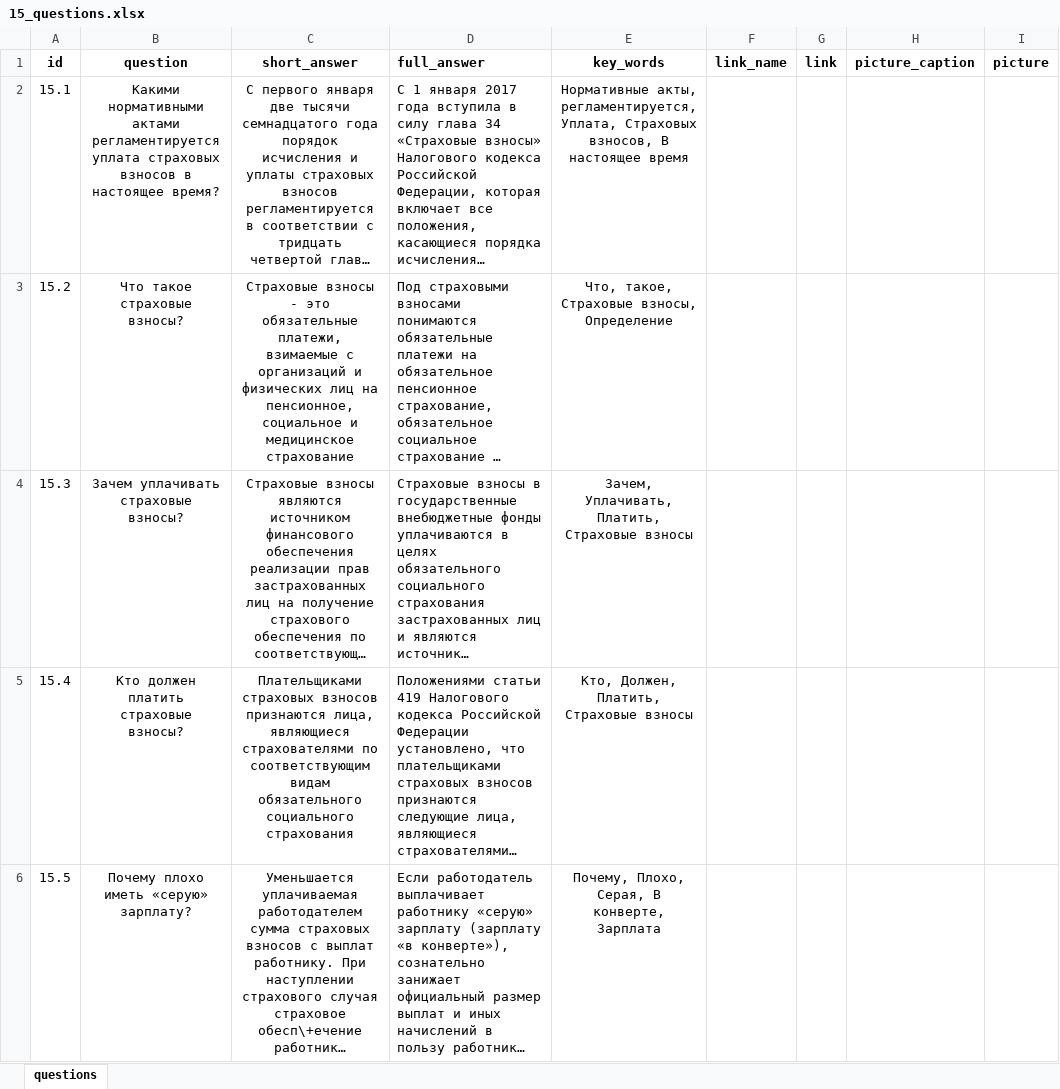
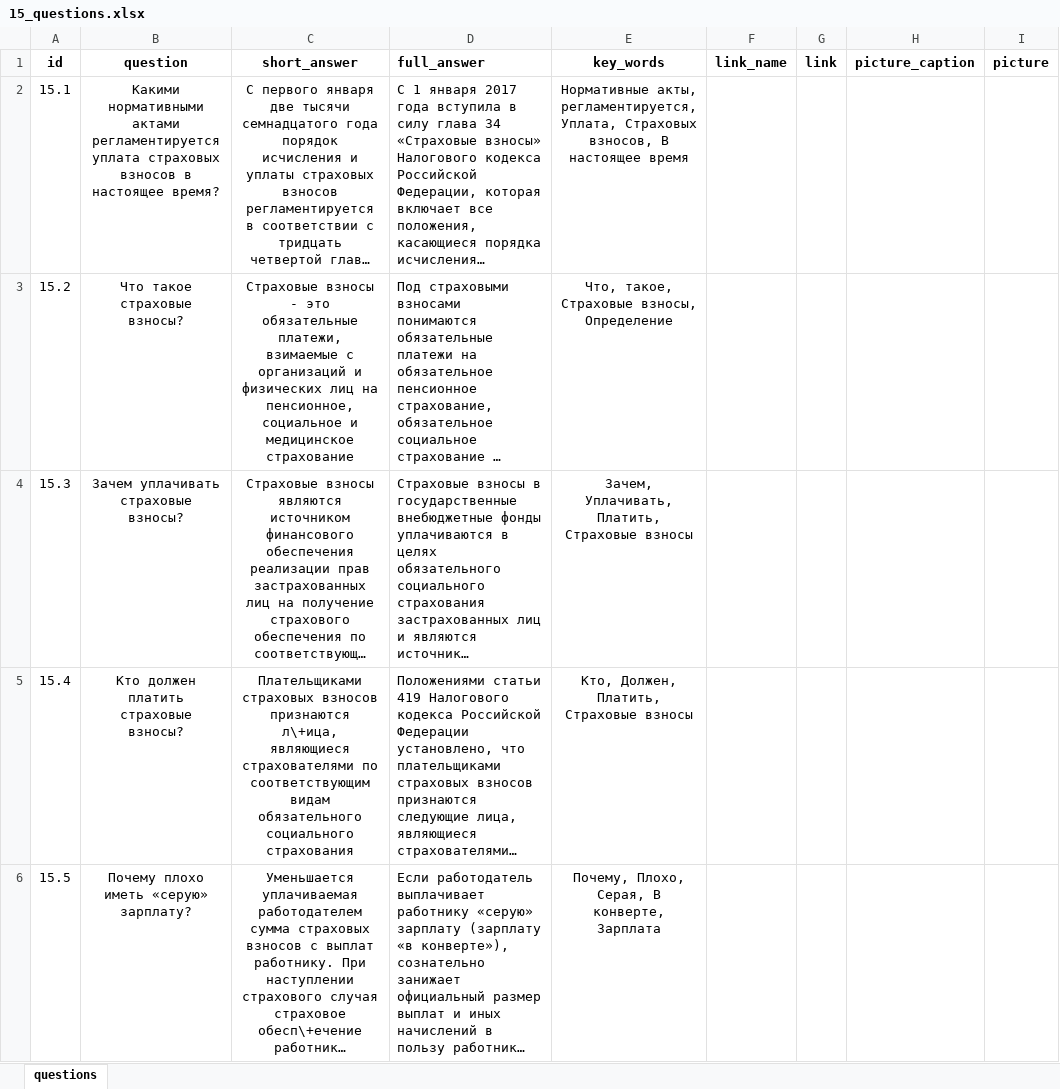
Before and after one commit to skor98/Datatron, an Excel workbook: data/minfin/15_questions.xlsx, sheet questions, drawn as a sheet; only a part is shown; long unchanged cells end in …; values as stored, in another font and other column widths than the file's, no borders; the diff covers the shown part only; the diff names each change by its address in the sheet, - before the commit and + after, or states it on an @@ line.

```diff
--- a/data/minfin/15_questions.xlsx (sheet questions)
+++ b/data/minfin/15_questions.xlsx (sheet questions)
-C5 (short_answer): …взносов признаются лица, являющиеся страхователями…
+C5 (short_answer): …взносов признаются л\+ица, являющиеся страхователями…
```
Also changed, not shown: 2 edited cells elsewhere in this sheet, data/minfin/14_questions.xlsx, data/minfin/32_questions.xlsx, 2 other files.
